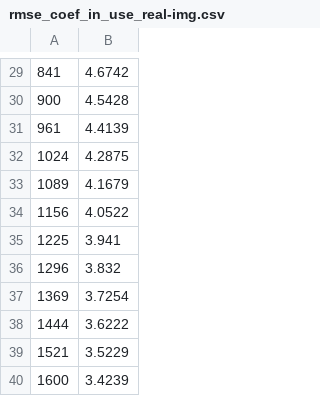
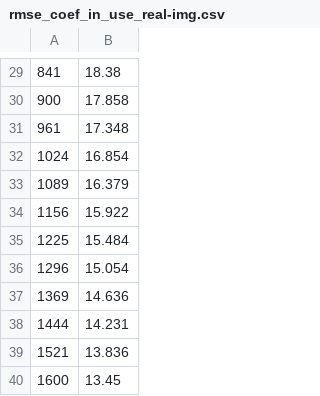
Before and after one commit to Esenin/bs_diploma, a CSV file: csv/rmse_coef_in_use_real-img.csv, drawn as a sheet; only a part is shown, gaps mark what is left out; the diff covers the shown part only.

```diff
--- a/csv/rmse_coef_in_use_real-img.csv
+++ b/csv/rmse_coef_in_use_real-img.csv
@@ -29,12 +29,12 @@
-841,4.6742
-900,4.5428
-961,4.4139
-1024,4.2875
-1089,4.1679
-1156,4.0522
-1225,3.941
-1296,3.832
-1369,3.7254
-1444,3.6222
-1521,3.5229
-1600,3.4239
+841,18.38
+900,17.858
+961,17.348
+1024,16.854
+1089,16.379
+1156,15.922
+1225,15.484
+1296,15.054
+1369,14.636
+1444,14.231
+1521,13.836
+1600,13.45
```
Also changed, not shown: 28 edited cells elsewhere in this file, 1 other file.
